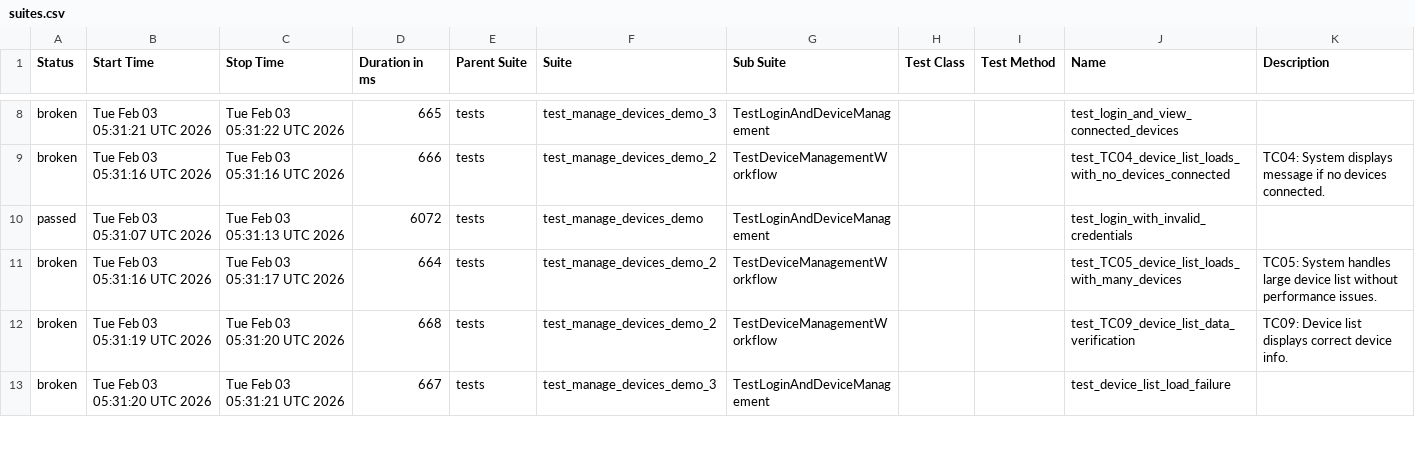
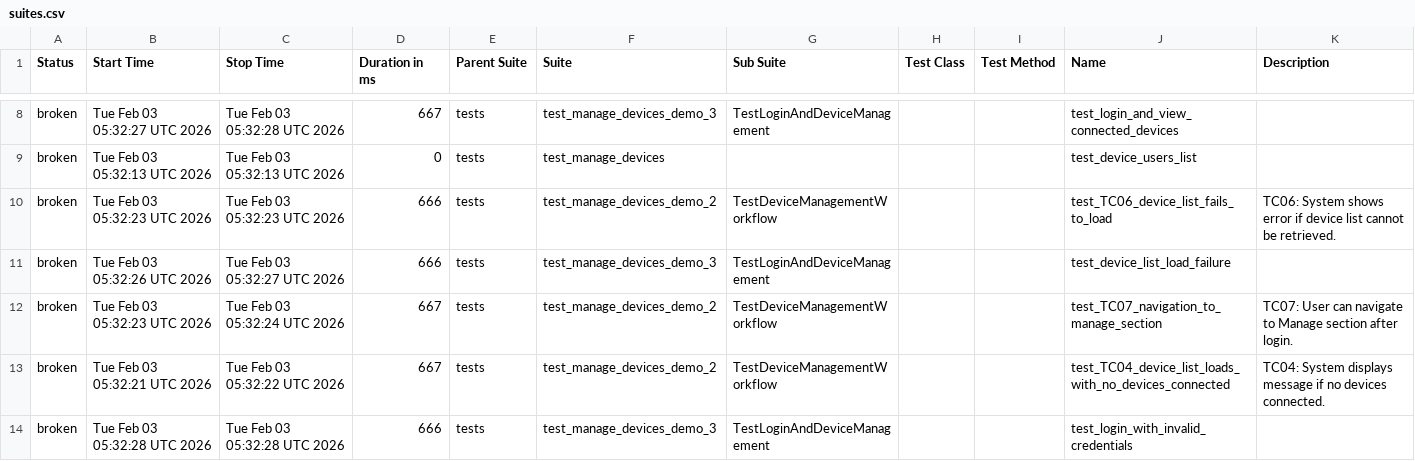
Before and after one commit to harshithh90/poly-demo, a CSV file: data/suites.csv, drawn as a sheet; only a part is shown, gaps mark what is left out; the diff covers the shown part only.

```diff
--- a/data/suites.csv
+++ b/data/suites.csv
@@ -18,12 +20,13 @@
-"broken","Tue Feb 03 05:31:21 UTC 2026","Tue Feb 03 05:31:22 UTC 2026","665","tests","test_manage_devices_demo_3","TestLoginAndDeviceManagement","","","test_login_and_view_connected_devices",""
-"broken","Tue Feb 03 05:31:16 UTC 2026","Tue Feb 03 05:31:16 UTC 2026","666","tests","test_manage_devices_demo_2","TestDeviceManagementWorkflow","","","test_TC04_device_list_loads_with_no_devices_connected","
-        TC04: System displays message if no devices connected.
-        "
-"passed","Tue Feb 03 05:31:07 UTC 2026","Tue Feb 03 05:31:13 UTC 2026","6072","tests","test_manage_devices_demo","TestLoginAndDeviceManagement","","","test_login_with_invalid_credentials",""
-"broken","Tue Feb 03 05:31:16 UTC 2026","Tue Feb 03 05:31:17 UTC 2026","664","tests","test_manage_devices_demo_2","TestDeviceManagementWorkflow","","","test_TC05_device_list_loads_with_many_devices","
-        TC05: System handles large device list without performance issues.
-        "
-"broken","Tue Feb 03 05:31:19 UTC 2026","Tue Feb 03 05:31:20 UTC 2026","668","tests","test_manage_devices_demo_2","TestDeviceManagementWorkflow","","","test_TC09_device_list_data_verification","
-        TC09: Device list displays correct device info.
-        "
-"broken","Tue Feb 03 05:31:20 UTC 2026","Tue Feb 03 05:31:21 UTC 2026","667","tests","test_manage_devices_demo_3","TestLoginAndDeviceManagement","","","test_device_list_load_failure",""
+"broken","Tue Feb 03 05:32:27 UTC 2026","Tue Feb 03 05:32:28 UTC 2026","667","tests","test_manage_devices_demo_3","TestLoginAndDeviceManagement","","","test_login_and_view_connected_devices",""
+"broken","Tue Feb 03 05:32:13 UTC 2026","Tue Feb 03 05:32:13 UTC 2026","0","tests","test_manage_devices","","","","test_device_users_list",""
+"broken","Tue Feb 03 05:32:23 UTC 2026","Tue Feb 03 05:32:23 UTC 2026","666","tests","test_manage_devices_demo_2","TestDeviceManagementWorkflow","","","test_TC06_device_list_fails_to_load","
+        TC06: System shows error if device list cannot be retrieved.
+        "
+"broken","Tue Feb 03 05:32:26 UTC 2026","Tue Feb 03 05:32:27 UTC 2026","666","tests","test_manage_devices_demo_3","TestLoginAndDeviceManagement","","","test_device_list_load_failure",""
+"broken","Tue Feb 03 05:32:23 UTC 2026","Tue Feb 03 05:32:24 UTC 2026","667","tests","test_manage_devices_demo_2","TestDeviceManagementWorkflow","","","test_TC07_navigation_to_manage_section","
+        TC07: User can navigate to Manage section after login.
+        "
+"broken","Tue Feb 03 05:32:21 UTC 2026","Tue Feb 03 05:32:22 UTC 2026","667","tests","test_manage_devices_demo_2","TestDeviceManagementWorkflow","","","test_TC04_device_list_loads_with_no_devices_connected","
+        TC04: System displays message if no devices connected.
+        "
+"broken","Tue Feb 03 05:32:28 UTC 2026","Tue Feb 03 05:32:28 UTC 2026","666","tests","test_manage_devices_demo_3","TestLoginAndDeviceManagement","","","test_login_with_invalid_credentials",""
```
Also changed, not shown: 3 removed rows and 38 edited cells elsewhere in this file, 56 other files.
